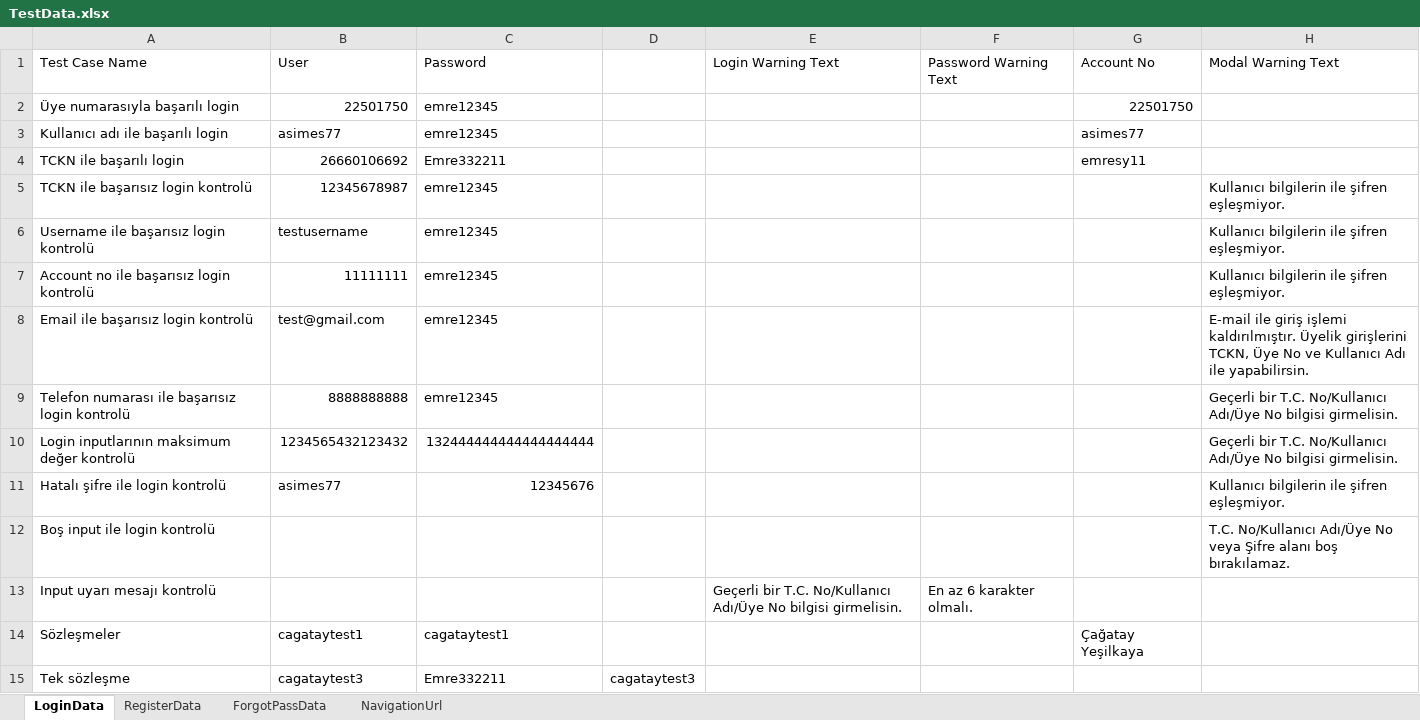
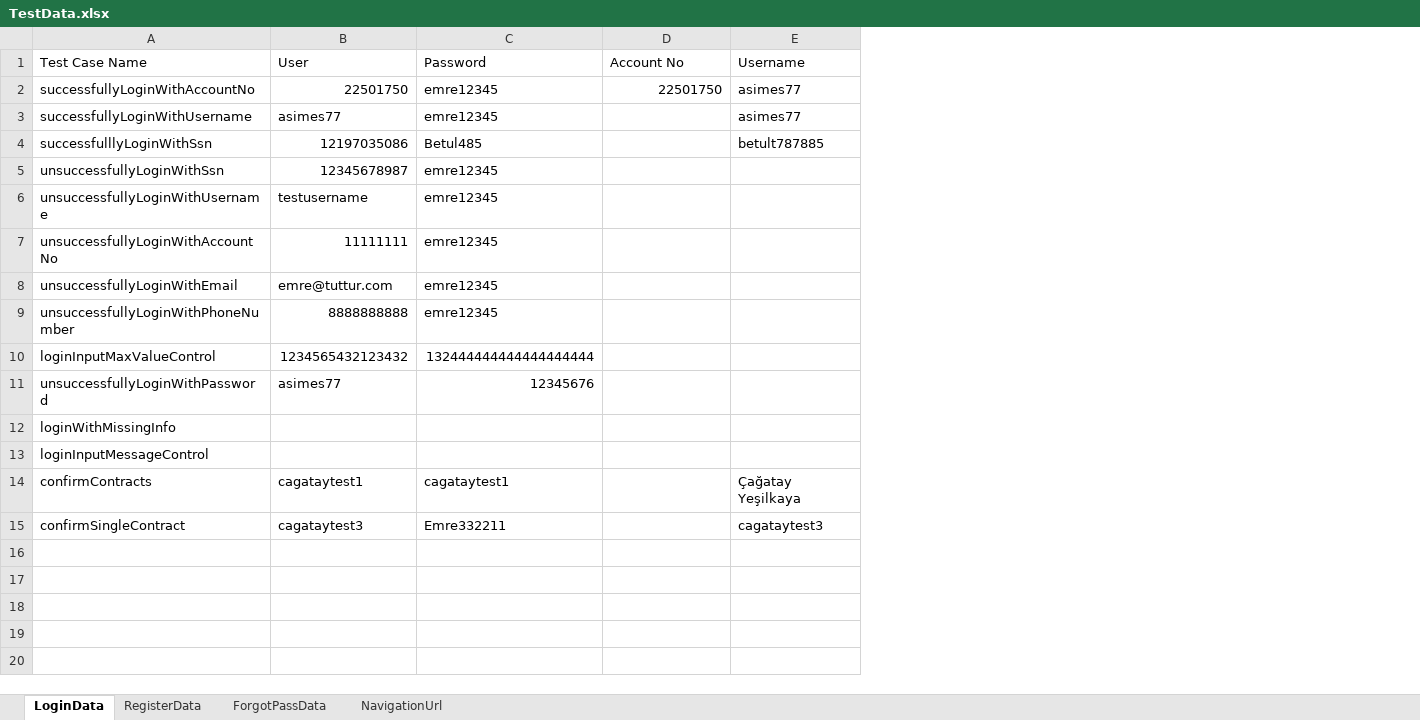
Before and after one commit to Emresy1/webautomationls, an Excel workbook: target/test-classes/TestData.xlsx, sheet LoginData, drawn as a sheet; values as stored, in another font and other column widths than the file's, no cell formats; removed rows and columns are numbered as before the commit, all else as after; the diff names each change by its address in the sheet, - before the commit and + after, or states it on an @@ line.

```diff
--- a/target/test-classes/TestData.xlsx (sheet LoginData)
+++ b/target/test-classes/TestData.xlsx (sheet LoginData)
-column D, row 15: cagataytest3
-column E (Login Warning Text), row 13: Geçerli bir T.C. No/Kullanıcı Adı/Üye No bilgisi girmelisin.
-column F (Password Warning Text), row 13: En az 6 karakter olmalı.
-column H (Modal Warning Text), rows 5-7: all Kullanıcı bilgilerin ile şifren eşleşmiyor.; rows 9-12: Geçerli bir T.C. No/Kullanıcı Adı/Üye No bilgisi girmelisin. | Geçerli bir T.C. No/Kullanıcı Adı/Üye No bilgisi girmelisin. | Kullanıcı bilgilerin ile şifren eşleşmiyor. | T.C. No/Kullanıcı Adı/Üye No veya Şifre alanı boş bırakılamaz.
+column E (Username), rows 2-3: asimes77 | asimes77; rows 14-15: Çağatay Yeşilkaya | cagataytest3
-A2 (Test Case Name): Üye numarasıyla başarılı login
+A2 (Test Case Name): successfullyLoginWithAccountNo
-A3 (Test Case Name): Kullanıcı adı ile başarılı login
+A3 (Test Case Name): successfullyLoginWithUsername
-D3 (Account No): asimes77
+D3 (Account No): (empty)
-row 4: TCKN ile başarılı login | 26660106692 | Emre332211 |  |  |  | emresy11
+row 4: successfulllyLoginWithSsn | 12197035086 | Betul485 |  | betult787885
-A5 (Test Case Name): TCKN ile başarısız login kontrolü
+A5 (Test Case Name): unsuccessfullyLoginWithSsn
-A6 (Test Case Name): Username ile başarısız login kontrolü
+A6 (Test Case Name): unsuccessfullyLoginWithUsername
-A7 (Test Case Name): Account no ile başarısız login kontrolü
+A7 (Test Case Name): unsuccessfullyLoginWithAccountNo
-row 8: Email ile başarısız login kontrolü | test@gmail.com | emre12345 |  |  |  |  | E-mail ile giriş işlemi kaldırılmıştır. Üyelik girişlerini TCKN, Üye No ve Kullanıcı Adı ile yapabilirsin.
+row 8: unsuccessfullyLoginWithEmail | emre@tuttur.com | emre12345
-A9 (Test Case Name): Telefon numarası ile başarısız login kontrolü
+A9 (Test Case Name): unsuccessfullyLoginWithPhoneNumber
-A10 (Test Case Name): Login inputlarının maksimum değer kontrolü
+A10 (Test Case Name): loginInputMaxValueControl
-A11 (Test Case Name): Hatalı şifre ile login kontrolü
+A11 (Test Case Name): unsuccessfullyLoginWithPassword
-A12 (Test Case Name): Boş input ile login kontrolü
+A12 (Test Case Name): loginWithMissingInfo
-A13 (Test Case Name): Input uyarı mesajı kontrolü
+A13 (Test Case Name): loginInputMessageControl
-A14 (Test Case Name): Sözleşmeler
+A14 (Test Case Name): confirmContracts
-D14 (Account No): Çağatay Yeşilkaya
+D14 (Account No): (empty)
-A15 (Test Case Name): Tek sözleşme
+A15 (Test Case Name): confirmSingleContract
```
Also changed, not shown: sheet ForgotPassData, sheet RegisterData, sheet NavigationUrl, cell formats, 12 other files.
